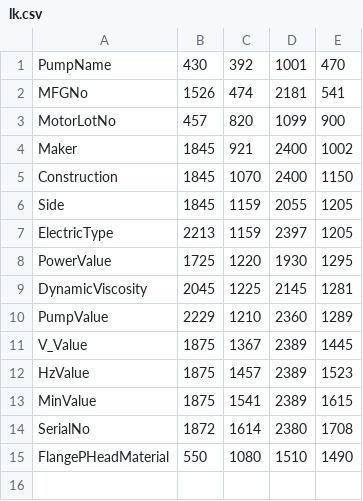
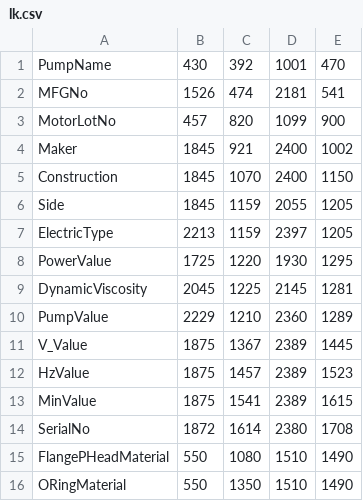
Before and after one commit to anlab-ai/SerialPJ, a CSV file: position_forms/lk.csv, drawn as a sheet; the diff names each change by its address in the sheet, - before the commit and + after, or states it on an @@ line.

Commit message:
improve detect ORingMaterial

```diff
--- a/position_forms/lk.csv
+++ b/position_forms/lk.csv
+row 16: ORingMaterial | 550 | 1350 | 1510 | 1490
```
Also changed, not shown: 2 other files.
